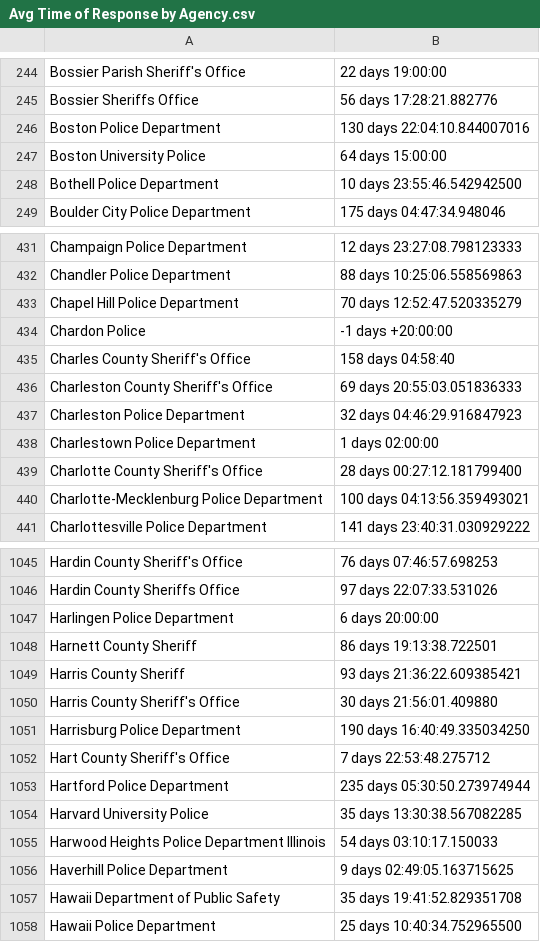
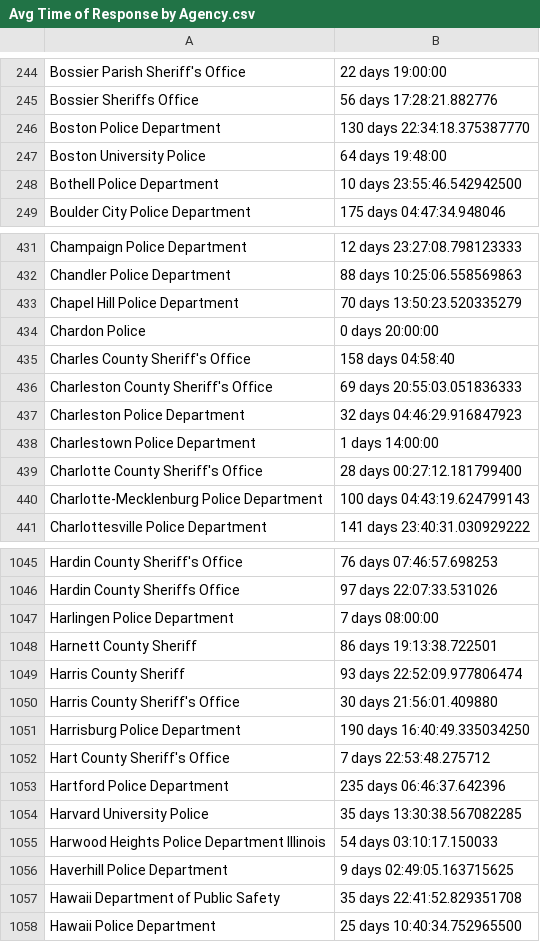
Before and after one commit to emile-66/muckrock_data, a CSV file: analysis results/Avg Time of Response by Agency.csv, drawn as a sheet; only a part is shown, gaps mark what is left out; the diff covers the shown part only.

```diff
--- a/analysis results/Avg Time of Response by Agency.csv
+++ b/analysis results/Avg Time of Response by Agency.csv
@@ -245,4 +245,4 @@ Bossier Parish Sheriff's Office,22 days 19:00:00
 Bossier Sheriffs Office,56 days 17:28:21.882776
-Boston Police Department,130 days 22:04:10.844007016
-Boston University Police,64 days 15:00:00
+Boston Police Department,130 days 22:34:18.375387770
+Boston University Police,64 days 19:48:00
 Bothell Police Department,10 days 23:55:46.542942500
@@ -432,4 +432,4 @@ Champaign Police Department,12 days 23:27:08.798123333
 Chandler Police Department,88 days 10:25:06.558569863
-Chapel Hill Police Department,70 days 12:52:47.520335279
-Chardon Police,-1 days +20:00:00
+Chapel Hill Police Department,70 days 13:50:23.520335279
+Chardon Police,0 days 20:00:00
 Charles County Sheriff's Office,158 days 04:58:40
@@ -437,5 +437,5 @@ Charleston County Sheriff's Office,69 days 20:55:03.051836333
 Charleston Police Department,32 days 04:46:29.916847923
-Charlestown Police Department,1 days 02:00:00
+Charlestown Police Department,1 days 14:00:00
 Charlotte County Sheriff's Office,28 days 00:27:12.181799400
-Charlotte-Mecklenburg Police Department,100 days 04:13:56.359493021
+Charlotte-Mecklenburg Police Department,100 days 04:43:19.624799143
 Charlottesville Police Department,141 days 23:40:31.030929222
@@ -1046,5 +1046,5 @@ Hardin County Sheriff's Office,76 days 07:46:57.698253
 Hardin County Sheriffs Office,97 days 22:07:33.531026
-Harlingen Police Department,6 days 20:00:00
+Harlingen Police Department,7 days 08:00:00
 Harnett County Sheriff,86 days 19:13:38.722501
-Harris County Sheriff,93 days 21:36:22.609385421
+Harris County Sheriff,93 days 22:52:09.977806474
 Harris County Sheriff's Office,30 days 21:56:01.409880
@@ -1052,3 +1052,3 @@ Harrisburg Police Department,190 days 16:40:49.335034250
 Hart County Sheriff's Office,7 days 22:53:48.275712
-Hartford Police Department,235 days 05:30:50.273974944
+Hartford Police Department,235 days 06:46:37.642396
 Harvard University Police,35 days 13:30:38.567082285
@@ -1056,3 +1056,3 @@ Harwood Heights Police Department Illinois,54 days 03:10:17.150033
 Haverhill Police Department,9 days 02:49:05.163715625
-Hawaii Department of Public Safety,35 days 19:41:52.829351708
+Hawaii Department of Public Safety,35 days 22:41:52.829351708
 Hawaii Police Department,25 days 10:40:34.752965500
```
Also changed, not shown: 157 edited cells elsewhere in this file, 1 other file.
